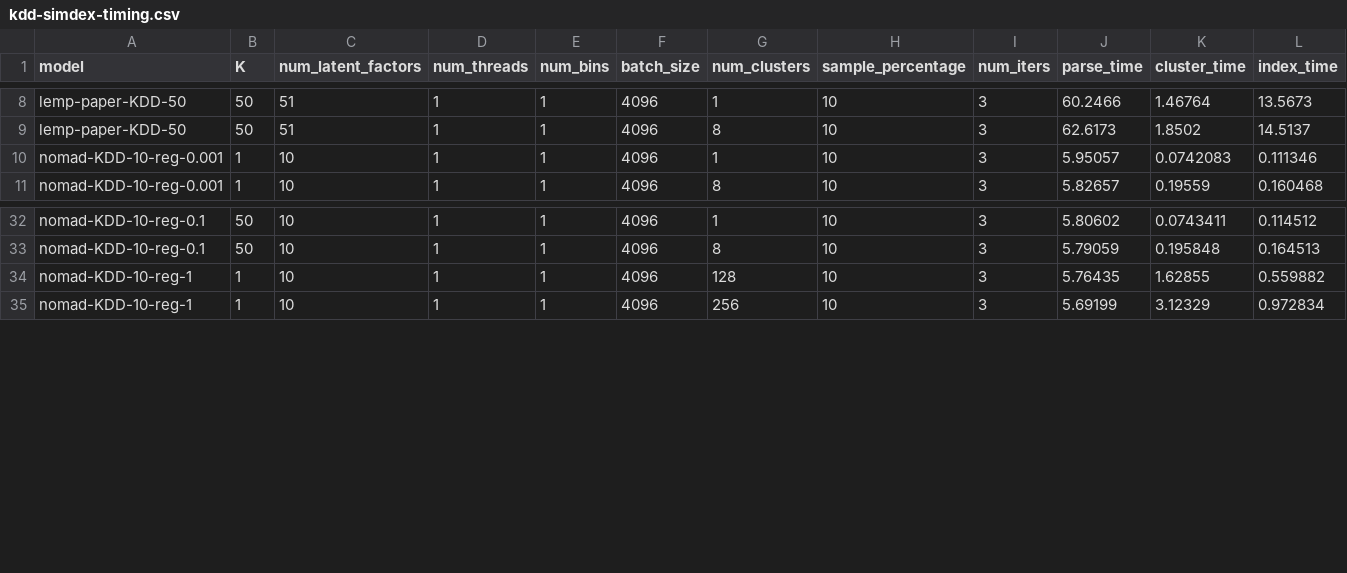
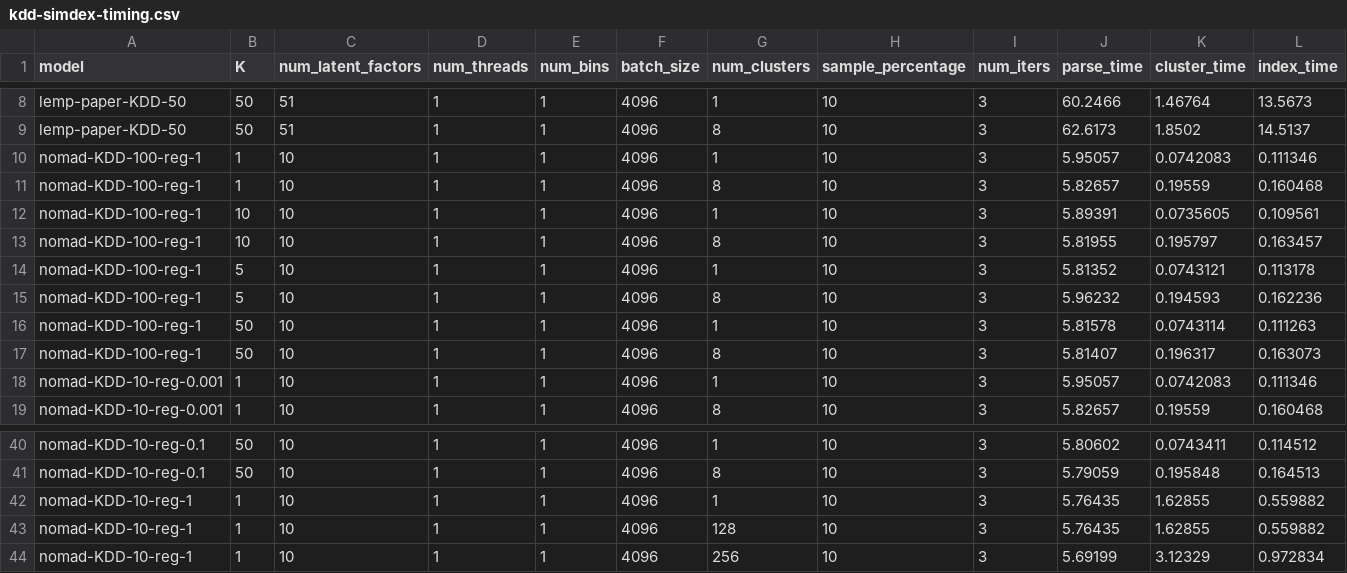
Before and after one commit to stanford-futuredata/optimus-maximus, a CSV file: plots/timing-results/kdd-simdex-timing.csv, drawn as a sheet; only a part is shown, gaps mark what is left out; rows hold the shown columns only; the diff names each change by its address in the sheet, - before the commit and + after, or states it on an @@ line.

Commit message:
plots for paper

```diff
--- a/plots/timing-results/kdd-simdex-timing.csv
+++ b/plots/timing-results/kdd-simdex-timing.csv
+row 10: nomad-KDD-100-reg-1 | 1 | 10 | 1 | 1 | 4096 | 1 | 10 | 3 | 5.95057 | 0.0742083 | 0.111346
+row 11: nomad-KDD-100-reg-1 | 1 | 10 | 1 | 1 | 4096 | 8 | 10 | 3 | 5.82657 | 0.19559 | 0.160468
+row 12: nomad-KDD-100-reg-1 | 10 | 10 | 1 | 1 | 4096 | 1 | 10 | 3 | 5.89391 | 0.0735605 | 0.109561
+row 13: nomad-KDD-100-reg-1 | 10 | 10 | 1 | 1 | 4096 | 8 | 10 | 3 | 5.81955 | 0.195797 | 0.163457
+row 14: nomad-KDD-100-reg-1 | 5 | 10 | 1 | 1 | 4096 | 1 | 10 | 3 | 5.81352 | 0.0743121 | 0.113178
+row 15: nomad-KDD-100-reg-1 | 5 | 10 | 1 | 1 | 4096 | 8 | 10 | 3 | 5.96232 | 0.194593 | 0.162236
+row 16: nomad-KDD-100-reg-1 | 50 | 10 | 1 | 1 | 4096 | 1 | 10 | 3 | 5.81578 | 0.0743114 | 0.111263
+row 17: nomad-KDD-100-reg-1 | 50 | 10 | 1 | 1 | 4096 | 8 | 10 | 3 | 5.81407 | 0.196317 | 0.163073
+row 42: nomad-KDD-10-reg-1 | 1 | 10 | 1 | 1 | 4096 | 1 | 10 | 3 | 5.76435 | 1.62855 | 0.559882
```
Also changed, not shown: plots/timing-results/r2-simdex-timing.csv, plots/timing-results/sampling-time.csv, 8 other files.
